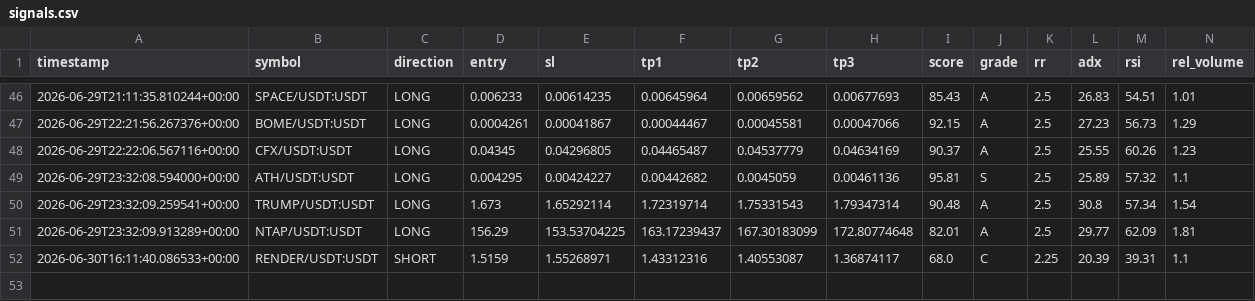
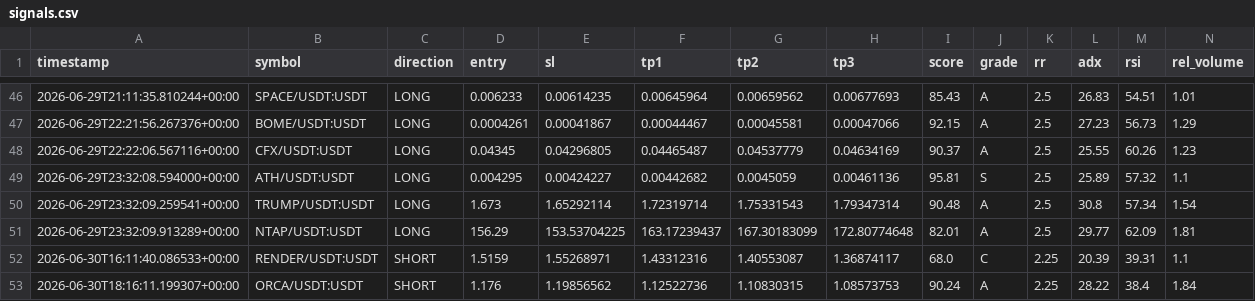
Before and after one commit to Mystgraider/ai-crypto-scan, a CSV file: storage/signals.csv, drawn as a sheet; only a part is shown, gaps mark what is left out; rows hold the shown columns only; the diff names each change by its address in the sheet, - before the commit and + after, or states it on an @@ line.

Commit message:
chore: update signals [skip ci]

```diff
--- a/storage/signals.csv
+++ b/storage/signals.csv
+row 53: 2026-06-30T18:16:11.199307+00:00 | ORCA/USDT:USDT | SHORT | 1.176 | 1.19856562 | 1.12522736 | 1.10830315 | 1.08573753 | 90.24 | A | 2.25 | 28.22 | 38.4 | 1.84
```
Also changed, not shown: 1 other file.
